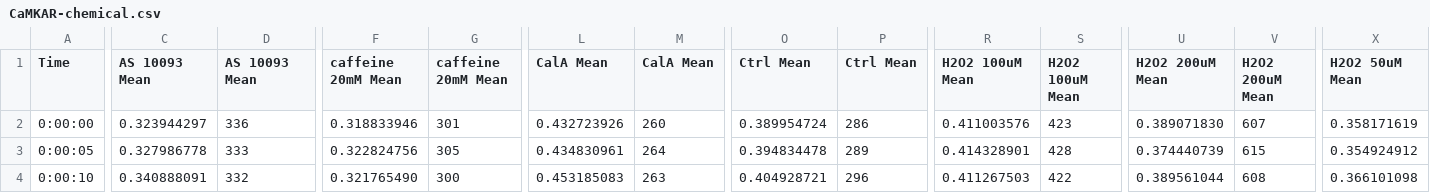
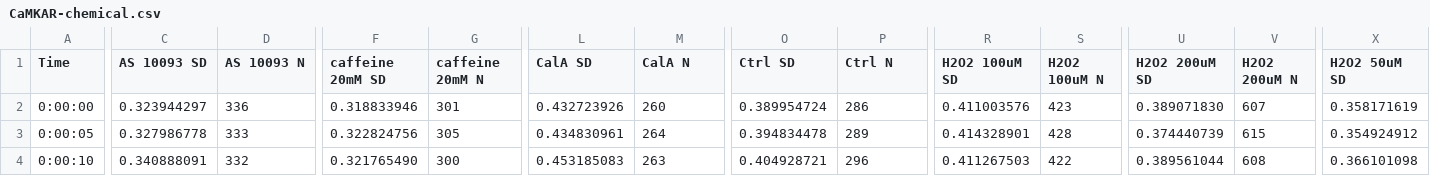
Before and after one commit to ntumitolab/camkii-cardiomyocyte-model, a CSV file: docs/data/CaMKAR-chemical.csv, drawn as a sheet; only a part is shown, gaps mark what is left out; the diff covers the shown part only; the diff names each change by its address in the sheet, - before the commit and + after, or states it on an @@ line.

Commit message:
title

```diff
--- a/docs/data/CaMKAR-chemical.csv
+++ b/docs/data/CaMKAR-chemical.csv
-C1: AS 10093 Mean
+C1: AS 10093 SD
-D1: AS 10093 Mean
+D1: AS 10093 N
-F1: caffeine 20mM Mean
+F1: caffeine 20mM SD
-G1: caffeine 20mM Mean
+G1: caffeine 20mM N
-L1: CalA Mean
+L1: CalA SD
-M1: CalA Mean
+M1: CalA N
-O1: Ctrl Mean
+O1: Ctrl SD
-P1: Ctrl Mean
+P1: Ctrl N
-R1: H2O2 100uM Mean
+R1: H2O2 100uM SD
-S1: H2O2 100uM Mean
+S1: H2O2 100uM N
-U1: H2O2 200uM Mean
+U1: H2O2 200uM SD
-V1: H2O2 200uM Mean
+V1: H2O2 200uM N
-X1: H2O2 50uM Mean
+X1: H2O2 50uM SD
```
Also changed, not shown: 3 edited cells elsewhere in this file.
